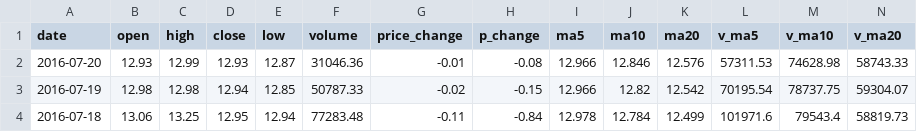
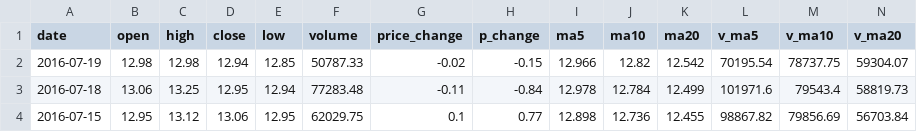
Before and after one commit to SCITLAS/Stellar, a CSV file: Stellar_0.1/data/origin/tushare/sh/600004-r.csv (was Stellar_010/data/origin/tushare/sh/600004-r3.csv), drawn as a sheet; only a part is shown; the shorter side is filled out with more unchanged rows; rows hold the shown columns only; the diff covers the shown part only; the diff names each change by its address in the sheet, - before the commit and + after, or states it on an @@ line.

```diff
--- a/Stellar_010/data/origin/tushare/sh/600004-r3.csv
+++ b/Stellar_0.1/data/origin/tushare/sh/600004-r.csv
-row 2: 2016-07-20 | 12.93 | 12.99 | 12.93 | 12.87 | 31046.36 | -0.01 | -0.08 | 12.966 | 12.846 | 12.576 | 57311.53 | 74628.98 | 58743.33
```
Also changed, not shown: 1 removed row and 64 edited cells elsewhere in this file, 19 other files.
